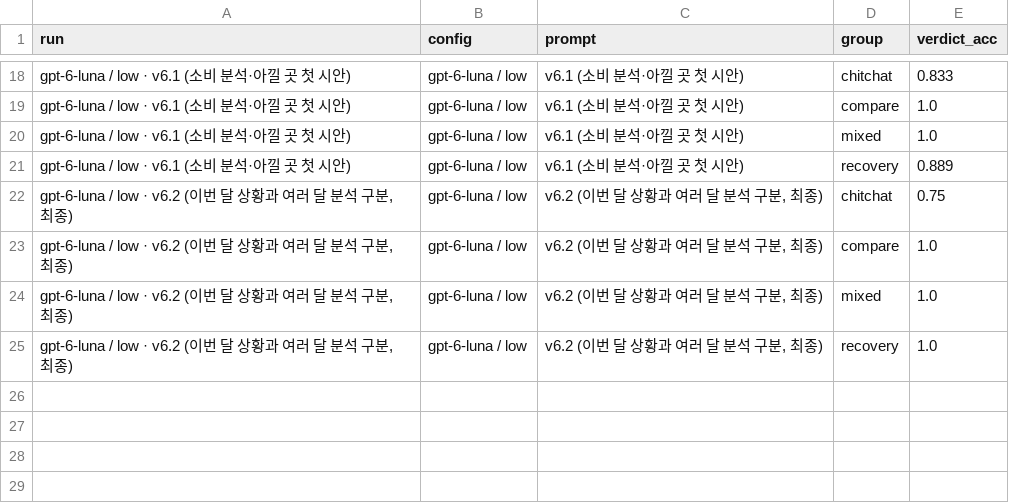
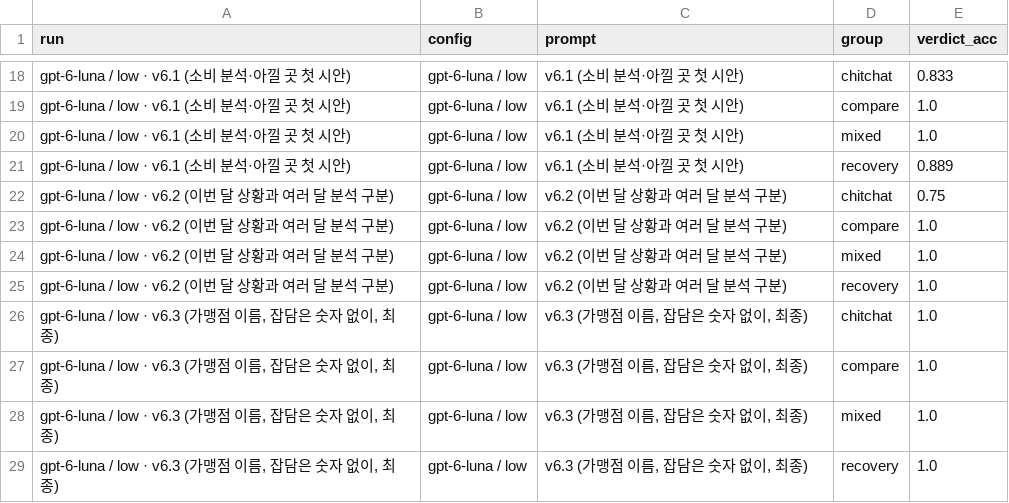
Before and after one commit to LeeJaeHu/conmoney, a CSV file: server/eval/dashboard/consult_v4_groups.csv, drawn as a sheet; only a part is shown, gaps mark what is left out.

```diff
--- a/server/eval/dashboard/consult_v4_groups.csv
+++ b/server/eval/dashboard/consult_v4_groups.csv
@@ -21,5 +21,9 @@ gpt-6-luna / low · v6.1 (소비 분석·아낄 곳 첫 시안),gpt-6-luna / low
 gpt-6-luna / low · v6.1 (소비 분석·아낄 곳 첫 시안),gpt-6-luna / low,v6.1 (소비 분석·아낄 곳 첫 시안),recovery,0.889
-"gpt-6-luna / low · v6.2 (이번 달 상황과 여러 달 분석 구분, 최종)",gpt-6-luna / low,"v6.2 (이번 달 상황과 여러 달 분석 구분, 최종)",chitchat,0.75
-"gpt-6-luna / low · v6.2 (이번 달 상황과 여러 달 분석 구분, 최종)",gpt-6-luna / low,"v6.2 (이번 달 상황과 여러 달 분석 구분, 최종)",compare,1.0
-"gpt-6-luna / low · v6.2 (이번 달 상황과 여러 달 분석 구분, 최종)",gpt-6-luna / low,"v6.2 (이번 달 상황과 여러 달 분석 구분, 최종)",mixed,1.0
-"gpt-6-luna / low · v6.2 (이번 달 상황과 여러 달 분석 구분, 최종)",gpt-6-luna / low,"v6.2 (이번 달 상황과 여러 달 분석 구분, 최종)",recovery,1.0
+gpt-6-luna / low · v6.2 (이번 달 상황과 여러 달 분석 구분),gpt-6-luna / low,v6.2 (이번 달 상황과 여러 달 분석 구분),chitchat,0.75
+gpt-6-luna / low · v6.2 (이번 달 상황과 여러 달 분석 구분),gpt-6-luna / low,v6.2 (이번 달 상황과 여러 달 분석 구분),compare,1.0
+gpt-6-luna / low · v6.2 (이번 달 상황과 여러 달 분석 구분),gpt-6-luna / low,v6.2 (이번 달 상황과 여러 달 분석 구분),mixed,1.0
+gpt-6-luna / low · v6.2 (이번 달 상황과 여러 달 분석 구분),gpt-6-luna / low,v6.2 (이번 달 상황과 여러 달 분석 구분),recovery,1.0
+"gpt-6-luna / low · v6.3 (가맹점 이름, 잡담은 숫자 없이, 최종)",gpt-6-luna / low,"v6.3 (가맹점 이름, 잡담은 숫자 없이, 최종)",chitchat,1.0
+"gpt-6-luna / low · v6.3 (가맹점 이름, 잡담은 숫자 없이, 최종)",gpt-6-luna / low,"v6.3 (가맹점 이름, 잡담은 숫자 없이, 최종)",compare,1.0
+"gpt-6-luna / low · v6.3 (가맹점 이름, 잡담은 숫자 없이, 최종)",gpt-6-luna / low,"v6.3 (가맹점 이름, 잡담은 숫자 없이, 최종)",mixed,1.0
+"gpt-6-luna / low · v6.3 (가맹점 이름, 잡담은 숫자 없이, 최종)",gpt-6-luna / low,"v6.3 (가맹점 이름, 잡담은 숫자 없이, 최종)",recovery,1.0
```
Also changed, not shown: server/eval/dashboard/consult_groups.csv, server/eval/dashboard/consult_v2_groups.csv, 41 other files.
